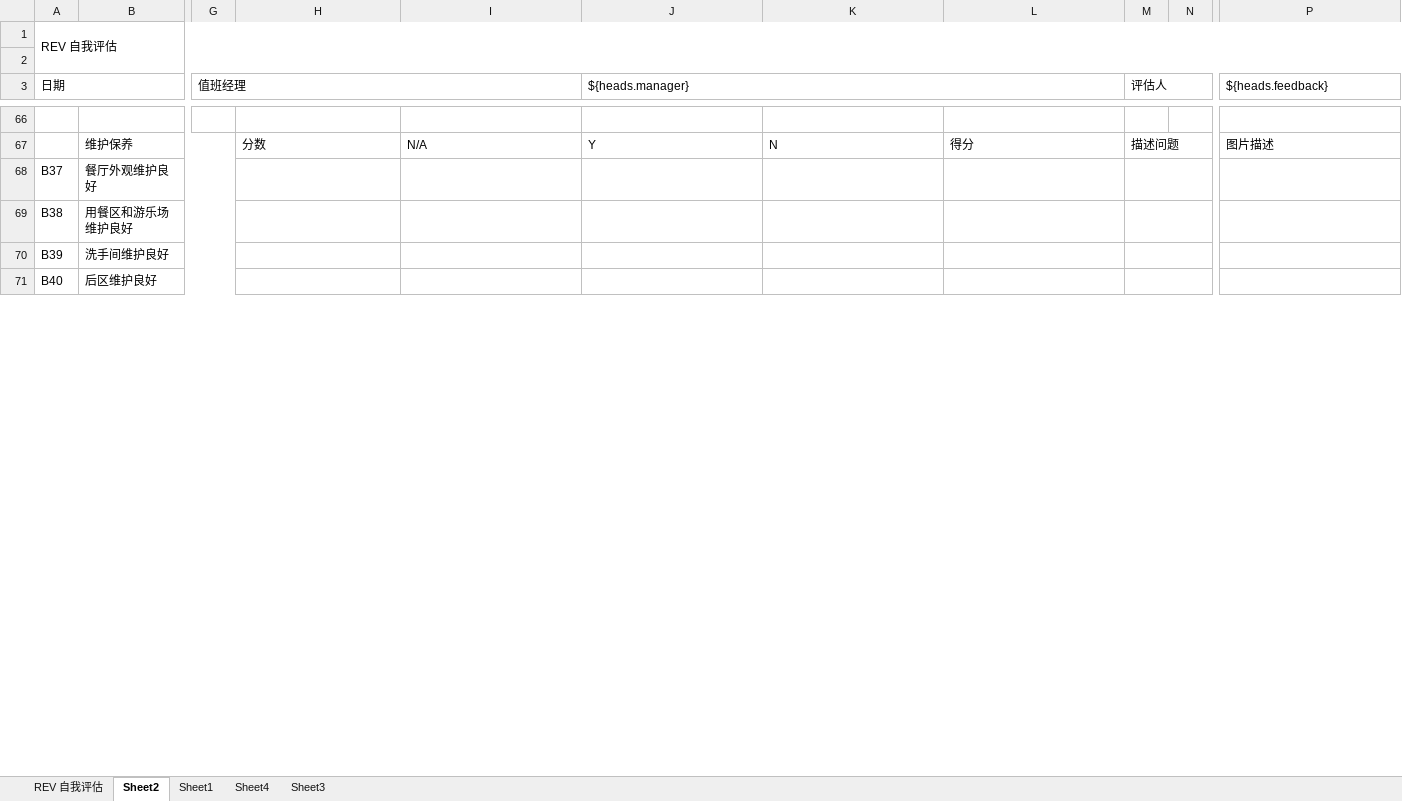
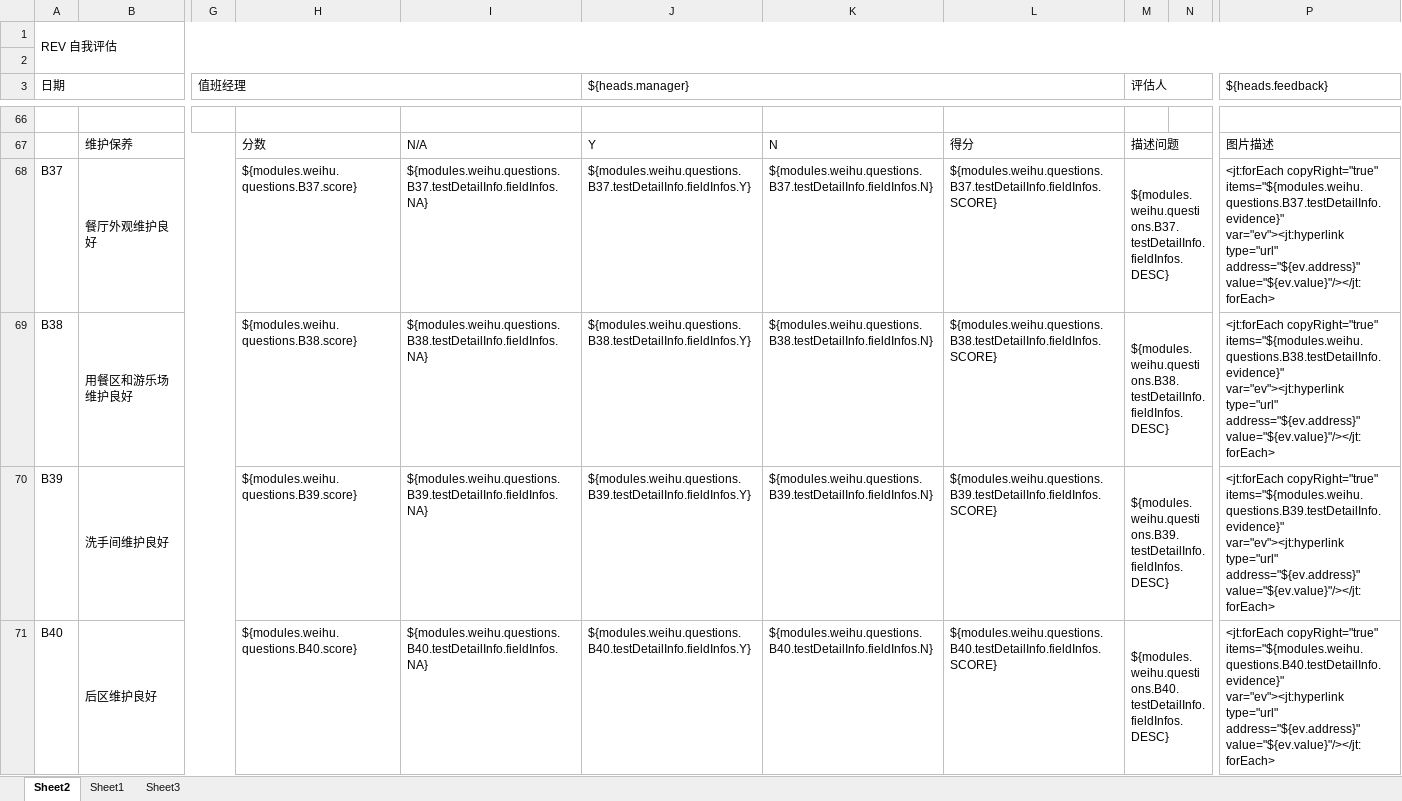
Before and after one commit to worldup/hanbaowang, an Excel workbook: source/burgerKing/src/main/resources/template/REV.xlsx, sheet Sheet2, drawn as a sheet; only a part is shown, gaps mark what is left out; values as stored, in another font and other column widths than the file's, no cell formats; the diff covers the shown part only; the diff names each change by its address in the sheet, - before the commit and + after, or states it on an @@ line.

```diff
--- a/source/burgerKing/src/main/resources/template/REV.xlsx (sheet Sheet2)
+++ b/source/burgerKing/src/main/resources/template/REV.xlsx (sheet Sheet2)
-sheet tab: REV 自我评估
-sheet tab: Sheet4
-H68: (empty)
+H68: ${modules.weihu.questions.B37.score}
-I68: (empty)
+I68: ${modules.weihu.questions.B37.testDetailInfo.fieldInfos.NA}
-J68 (${heads.manager}): (empty)
+J68 (${heads.manager}): ${modules.weihu.questions.B37.testDetailInfo.fieldInfos.Y}
-K68: (empty)
+K68: ${modules.weihu.questions.B37.testDetailInfo.fieldInfos.N}
-L68: (empty)
+L68: ${modules.weihu.questions.B37.testDetailInfo.fieldInfos.SCORE}
-M68 (评估人): (empty)
+M68 (评估人): ${modules.weihu.questions.B37.testDetailInfo.fieldInfos.DESC}
-P68 (${heads.feedback}): (empty)
+P68 (${heads.feedback}): <jt:forEach copyRight="true" items="${modules.weihu.questions.B37.testDetailInfo.evidence}" var="ev"><jt:hyperlink type="url" address="${ev.address}" value="${ev.value}"/></jt:forEach>
-H69: (empty)
+H69: ${modules.weihu.questions.B38.score}
-I69: (empty)
+I69: ${modules.weihu.questions.B38.testDetailInfo.fieldInfos.NA}
-J69 (${heads.manager}): (empty)
+J69 (${heads.manager}): ${modules.weihu.questions.B38.testDetailInfo.fieldInfos.Y}
-K69: (empty)
+K69: ${modules.weihu.questions.B38.testDetailInfo.fieldInfos.N}
-L69: (empty)
+L69: ${modules.weihu.questions.B38.testDetailInfo.fieldInfos.SCORE}
-M69 (评估人): (empty)
+M69 (评估人): ${modules.weihu.questions.B38.testDetailInfo.fieldInfos.DESC}
-P69 (${heads.feedback}): (empty)
+P69 (${heads.feedback}): <jt:forEach copyRight="true" items="${modules.weihu.questions.B38.testDetailInfo.evidence}" var="ev"><jt:hyperlink type="url" address="${ev.address}" value="${ev.value}"/></jt:forEach>
-H70: (empty)
+H70: ${modules.weihu.questions.B39.score}
-I70: (empty)
+I70: ${modules.weihu.questions.B39.testDetailInfo.fieldInfos.NA}
-J70 (${heads.manager}): (empty)
+J70 (${heads.manager}): ${modules.weihu.questions.B39.testDetailInfo.fieldInfos.Y}
-K70: (empty)
+K70: ${modules.weihu.questions.B39.testDetailInfo.fieldInfos.N}
-L70: (empty)
+L70: ${modules.weihu.questions.B39.testDetailInfo.fieldInfos.SCORE}
-M70 (评估人): (empty)
+M70 (评估人): ${modules.weihu.questions.B39.testDetailInfo.fieldInfos.DESC}
-P70 (${heads.feedback}): (empty)
+P70 (${heads.feedback}): <jt:forEach copyRight="true" items="${modules.weihu.questions.B39.testDetailInfo.evidence}" var="ev"><jt:hyperlink type="url" address="${ev.address}" value="${ev.value}"/></jt:forEach>
-H71: (empty)
+H71: ${modules.weihu.questions.B40.score}
-I71: (empty)
+I71: ${modules.weihu.questions.B40.testDetailInfo.fieldInfos.NA}
-J71 (${heads.manager}): (empty)
+J71 (${heads.manager}): ${modules.weihu.questions.B40.testDetailInfo.fieldInfos.Y}
-K71: (empty)
+K71: ${modules.weihu.questions.B40.testDetailInfo.fieldInfos.N}
-L71: (empty)
+L71: ${modules.weihu.questions.B40.testDetailInfo.fieldInfos.SCORE}
-M71 (评估人): (empty)
+M71 (评估人): ${modules.weihu.questions.B40.testDetailInfo.fieldInfos.DESC}
-P71 (${heads.feedback}): (empty)
+P71 (${heads.feedback}): <jt:forEach copyRight="true" items="${modules.weihu.questions.B40.testDetailInfo.evidence}" var="ev"><jt:hyperlink type="url" address="${ev.address}" value="${ev.value}"/></jt:forEach>
```
Also changed, not shown: 4 added rows and 139 edited cells elsewhere in this sheet, sheet Sheet3, cell formats, charts or pictures, 2 other files.
